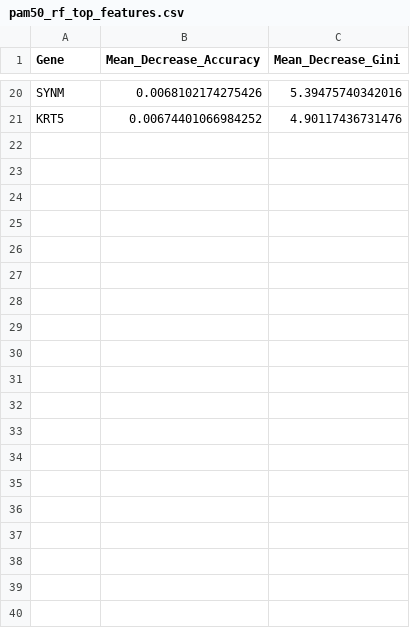
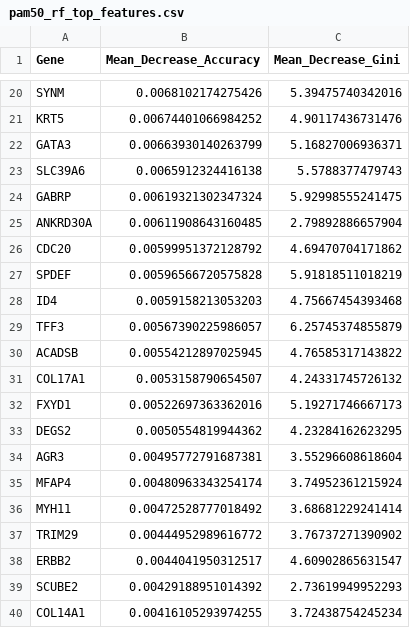
Before and after one commit to DanInci/RNASeqAnalysis, a CSV file: pam50_rf_top_features.csv, drawn as a sheet; only a part is shown, gaps mark what is left out; the diff covers the shown part only.

```diff
--- a/pam50_rf_top_features.csv
+++ b/pam50_rf_top_features.csv
@@ -21 +21,20 @@
 "KRT5",0.00674401066984252,4.90117436731476
+"GATA3",0.00663930140263799,5.16827006936371
+"SLC39A6",0.0065912324416138,5.5788377479743
+"GABRP",0.00619321302347324,5.92998555241475
+"ANKRD30A",0.00611908643160485,2.79892886657904
+"CDC20",0.00599951372128792,4.69470704171862
+"SPDEF",0.00596566720575828,5.91818511018219
+"ID4",0.0059158213053203,4.75667454393468
+"TFF3",0.00567390225986057,6.25745374855879
+"ACADSB",0.00554212897025945,4.76585317143822
+"COL17A1",0.0053158790654507,4.24331745726132
+"FXYD1",0.00522697363362016,5.19271746667173
+"DEGS2",0.0050554819944362,4.23284162623295
+"AGR3",0.00495772791687381,3.55296608618604
+"MFAP4",0.00480963343254174,3.74952361215924
+"MYH11",0.00472528777018492,3.68681229241414
+"TRIM29",0.00444952989616772,3.76737271390902
+"ERBB2",0.0044041950312517,4.60902865631547
+"SCUBE2",0.00429188951014392,2.73619949952293
+"COL14A1",0.00416105293974255,3.72438754245234
```
Also changed, not shown: 11 added rows elsewhere in this file, 2 other files.
